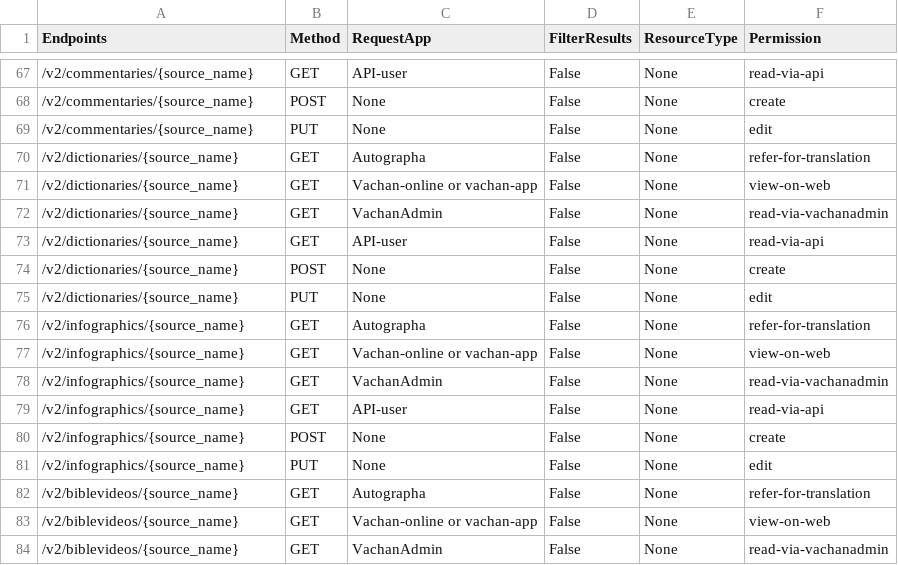
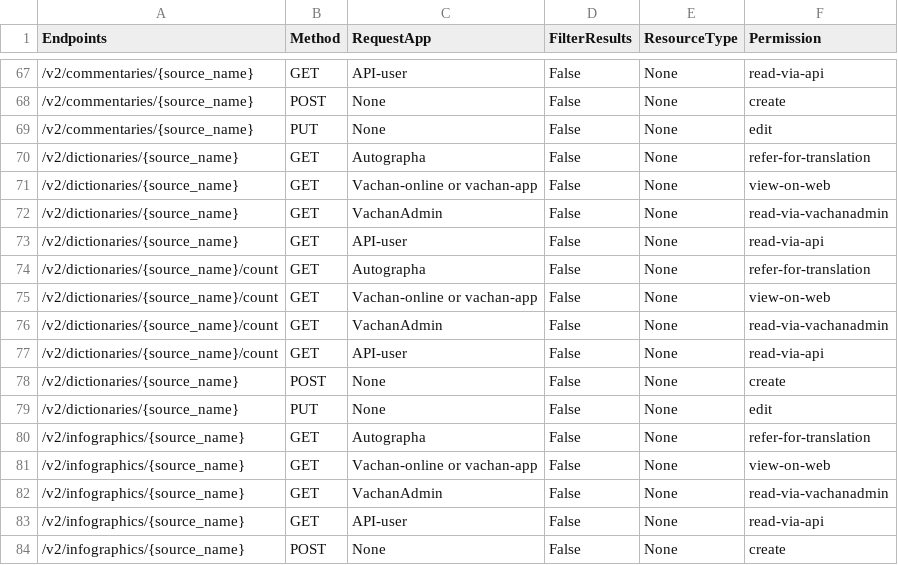
Before and after one commit to Bridgeconn/vachan-api, a CSV file: app/auth/api-permissions.csv, drawn as a sheet; only a part is shown, gaps mark what is left out; the shorter side is filled out with more unchanged rows; the diff names each change by its address in the sheet, - before the commit and + after, or states it on an @@ line.

Commit message:
implement dictionary word count API

```diff
--- a/app/auth/api-permissions.csv
+++ b/app/auth/api-permissions.csv
+row 74: /v2/dictionaries/{source_name}/count | GET | Autographa | False | None | refer-for-translation
+row 75: /v2/dictionaries/{source_name}/count | GET | Vachan-online or vachan-app | False | None | view-on-web
+row 76: /v2/dictionaries/{source_name}/count | GET | VachanAdmin | False | None | read-via-vachanadmin
+row 77: /v2/dictionaries/{source_name}/count | GET | API-user | False | None | read-via-api
```
Also changed, not shown: 3 other files.
